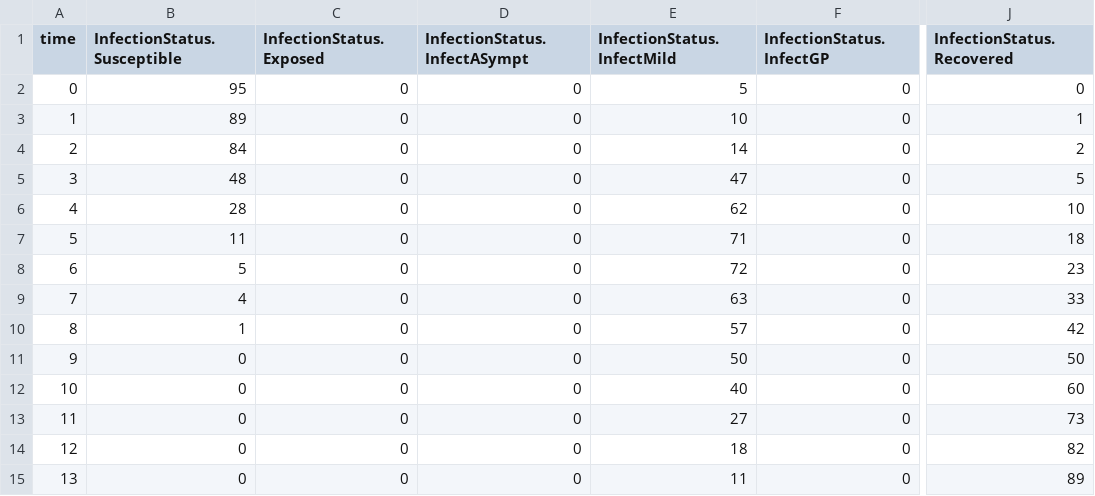
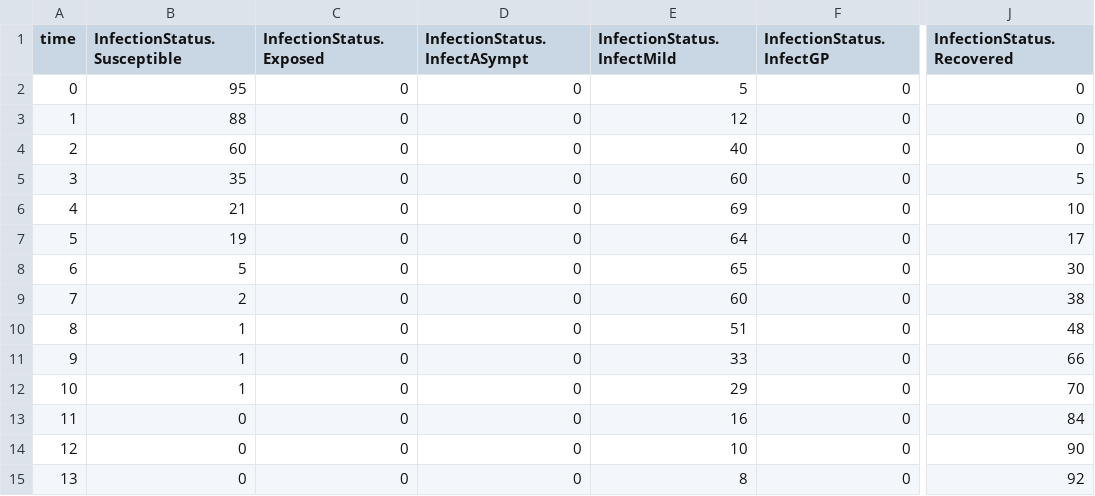
Before and after one commit to SABS-R3-Epidemiology/epiabm, a CSV file: python_examples/simulation_outputs/output.csv, drawn as a sheet; only a part is shown, gaps mark what is left out; the diff covers the shown part only; the diff names each change by its address in the sheet, - before the commit and + after, or states it on an @@ line.

```diff
--- a/python_examples/simulation_outputs/output.csv
+++ b/python_examples/simulation_outputs/output.csv
-B3 (InfectionStatus.Susceptible): 89
+B3 (InfectionStatus.Susceptible): 88
-E3 (InfectionStatus.InfectMild): 10
+E3 (InfectionStatus.InfectMild): 12
-J3 (InfectionStatus.Recovered): 1
+J3 (InfectionStatus.Recovered): 0
-B4 (InfectionStatus.Susceptible): 84
+B4 (InfectionStatus.Susceptible): 60
-E4 (InfectionStatus.InfectMild): 14
+E4 (InfectionStatus.InfectMild): 40
-J4 (InfectionStatus.Recovered): 2
+J4 (InfectionStatus.Recovered): 0
-B5 (InfectionStatus.Susceptible): 48
+B5 (InfectionStatus.Susceptible): 35
-E5 (InfectionStatus.InfectMild): 47
+E5 (InfectionStatus.InfectMild): 60
-B6 (InfectionStatus.Susceptible): 28
+B6 (InfectionStatus.Susceptible): 21
-E6 (InfectionStatus.InfectMild): 62
+E6 (InfectionStatus.InfectMild): 69
-B7 (InfectionStatus.Susceptible): 11
+B7 (InfectionStatus.Susceptible): 19
-E7 (InfectionStatus.InfectMild): 71
+E7 (InfectionStatus.InfectMild): 64
-J7 (InfectionStatus.Recovered): 18
+J7 (InfectionStatus.Recovered): 17
-E8 (InfectionStatus.InfectMild): 72
+E8 (InfectionStatus.InfectMild): 65
-J8 (InfectionStatus.Recovered): 23
+J8 (InfectionStatus.Recovered): 30
-B9 (InfectionStatus.Susceptible): 4
+B9 (InfectionStatus.Susceptible): 2
-E9 (InfectionStatus.InfectMild): 63
+E9 (InfectionStatus.InfectMild): 60
-J9 (InfectionStatus.Recovered): 33
+J9 (InfectionStatus.Recovered): 38
-E10 (InfectionStatus.InfectMild): 57
+E10 (InfectionStatus.InfectMild): 51
-J10 (InfectionStatus.Recovered): 42
+J10 (InfectionStatus.Recovered): 48
-B11:B12 (InfectionStatus.Susceptible): 0
+B11:B12 (InfectionStatus.Susceptible): 1
-E11 (InfectionStatus.InfectMild): 50
+E11 (InfectionStatus.InfectMild): 33
-J11 (InfectionStatus.Recovered): 50
+J11 (InfectionStatus.Recovered): 66
-E12 (InfectionStatus.InfectMild): 40
+E12 (InfectionStatus.InfectMild): 29
-J12 (InfectionStatus.Recovered): 60
+J12 (InfectionStatus.Recovered): 70
-E13 (InfectionStatus.InfectMild): 27
+E13 (InfectionStatus.InfectMild): 16
-J13 (InfectionStatus.Recovered): 73
+J13 (InfectionStatus.Recovered): 84
-E14 (InfectionStatus.InfectMild): 18
+E14 (InfectionStatus.InfectMild): 10
-J14 (InfectionStatus.Recovered): 82
+J14 (InfectionStatus.Recovered): 90
-E15 (InfectionStatus.InfectMild): 11
+E15 (InfectionStatus.InfectMild): 8
-J15 (InfectionStatus.Recovered): 89
+J15 (InfectionStatus.Recovered): 92
```
Also changed, not shown: 8 edited cells elsewhere in this file, 2 other files.
